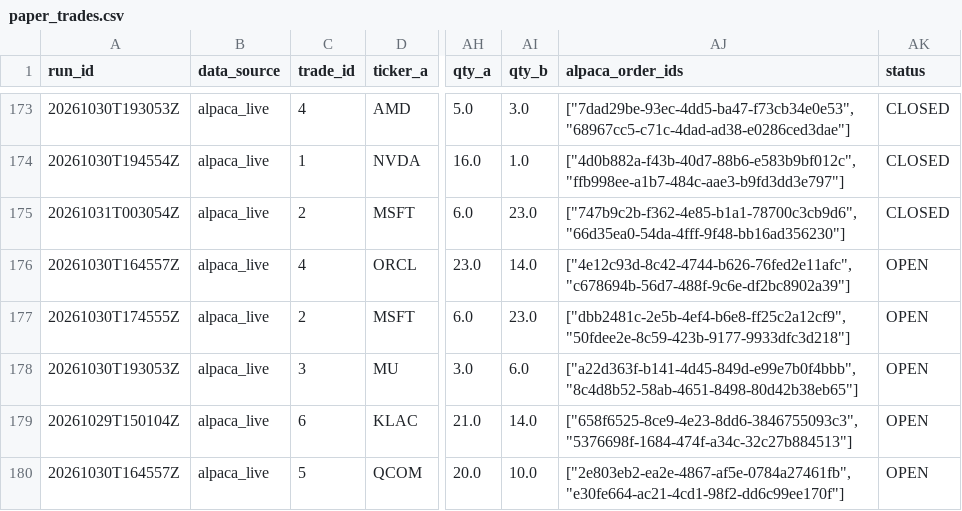
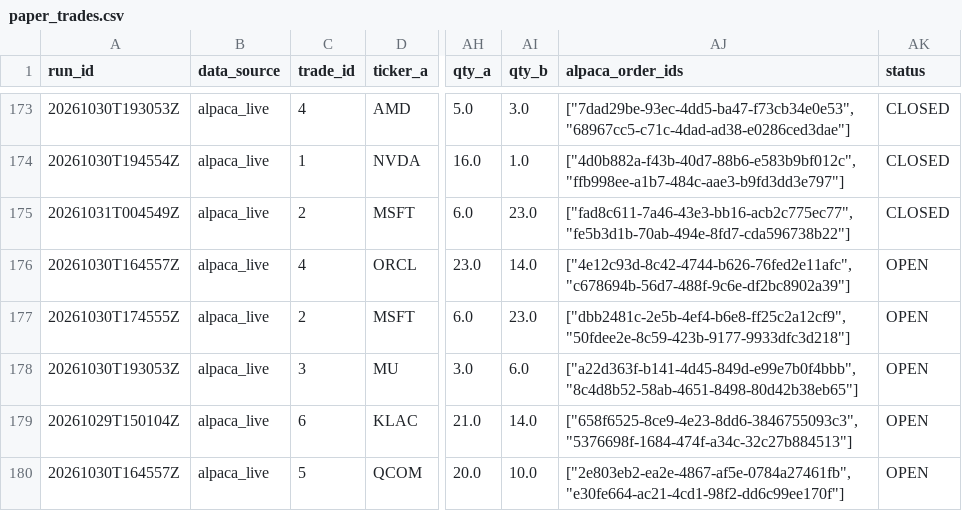
Before and after one commit to ujjwalmallem/SmartTrade_AdaptiveKalman, a CSV file: results/paper_trades.csv, drawn as a sheet; only a part is shown, gaps mark what is left out; the diff names each change by its address in the sheet, - before the commit and + after, or states it on an @@ line.

```diff
--- a/results/paper_trades.csv
+++ b/results/paper_trades.csv
-A175 (run_id): 20261031T003054Z
+A175 (run_id): 20261031T004549Z
-AJ175 (alpaca_order_ids): ["747b9c2b-f362-4e85-b1a1-78700c3cb9d6", "66d35ea0-54da-4fff-9f48-bb16ad356230"]
+AJ175 (alpaca_order_ids): ["fad8c611-7a46-43e3-bb16-acb2c775ec77", "fe5b3d1b-70ab-494e-8fd7-cda596738b22"]
```
Also changed, not shown: results/exit_training_dataset.csv, 1 other file.
